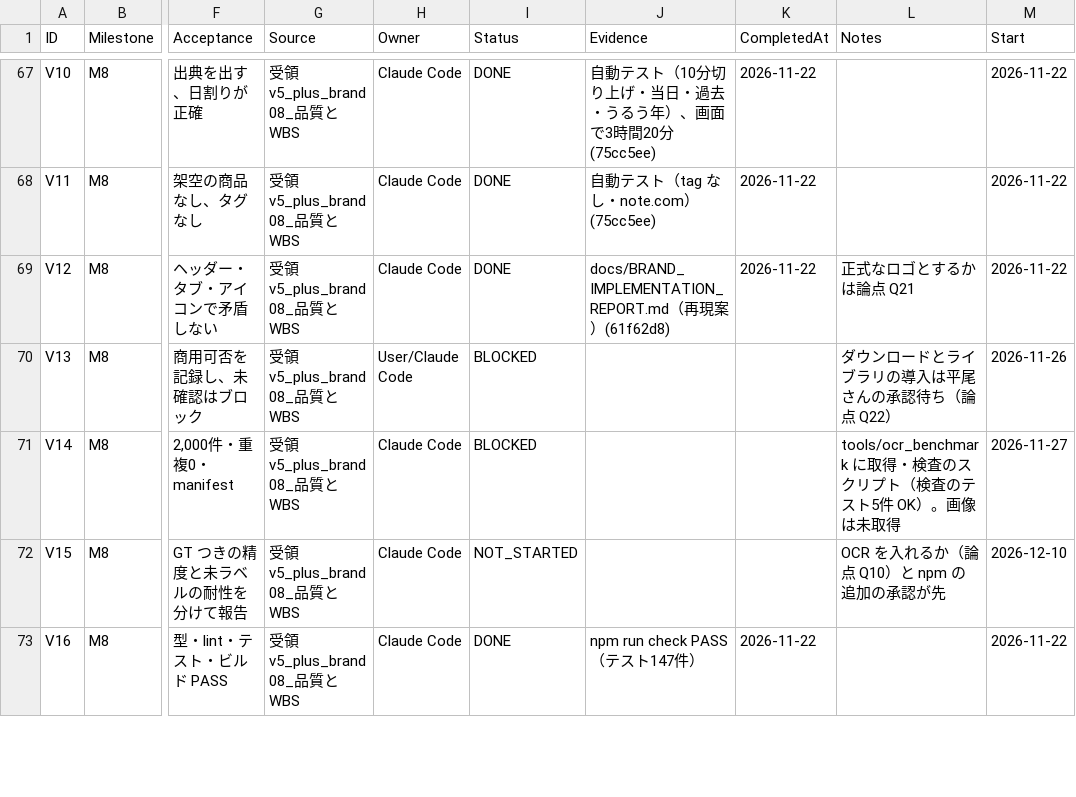
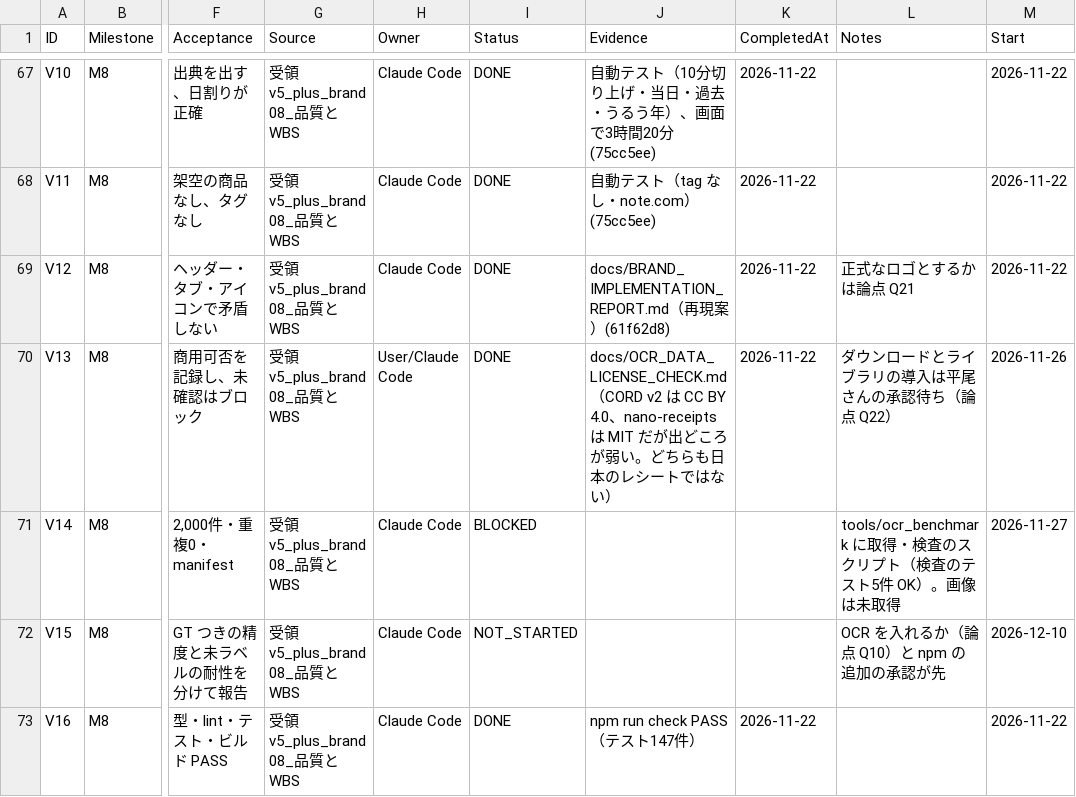
Before and after one commit to kkkaipppp/kurashi-base, a CSV file: docs/parent_progress_export/WBS.csv, drawn as a sheet; only a part is shown, gaps mark what is left out; the diff names each change by its address in the sheet, - before the commit and + after, or states it on an @@ line.

```diff
--- a/docs/parent_progress_export/WBS.csv
+++ b/docs/parent_progress_export/WBS.csv
-I70 (Status): BLOCKED
+I70 (Status): DONE
-J70 (Evidence): (empty)
+J70 (Evidence): docs/OCR_DATA_LICENSE_CHECK.md（CORD v2 は CC BY 4.0、nano-receipts は MIT だが出どころが弱い。どちらも日本のレシートではない）
-K70 (CompletedAt): (empty)
+K70 (CompletedAt): 2026-11-22
```
Also changed, not shown: docs/progress/WBS.csv, 7 other files.
